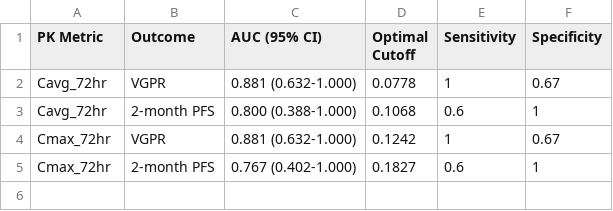
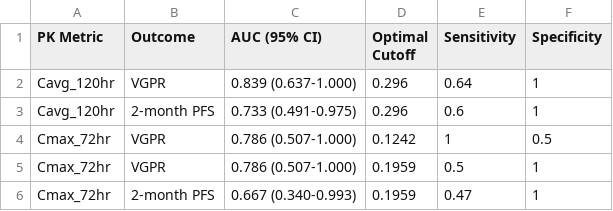
Before and after one commit to sueinchoi/teclistmab_simulator, a CSV file: pk_response_roc_results.csv, drawn as a sheet.

```diff
--- a/pk_response_roc_results.csv
+++ b/pk_response_roc_results.csv
@@ -1,5 +1,6 @@
 PK Metric,Outcome,AUC (95% CI),Optimal Cutoff,Sensitivity,Specificity
-Cavg_72hr,VGPR,0.881 (0.632-1.000),0.0778,1,0.67
-Cavg_72hr,2-month PFS,0.800 (0.388-1.000),0.1068,0.6,1
-Cmax_72hr,VGPR,0.881 (0.632-1.000),0.1242,1,0.67
-Cmax_72hr,2-month PFS,0.767 (0.402-1.000),0.1827,0.6,1
+Cavg_120hr,VGPR,0.839 (0.637-1.000),0.296,0.64,1
+Cavg_120hr,2-month PFS,0.733 (0.491-0.975),0.296,0.6,1
+Cmax_72hr,VGPR,0.786 (0.507-1.000),0.1242,1,0.5
+Cmax_72hr,VGPR,0.786 (0.507-1.000),0.1959,0.5,1
+Cmax_72hr,2-month PFS,0.667 (0.340-0.993),0.1959,0.47,1
```
Also changed, not shown: pk_response_analysis_data.csv, pk_response_statistical_results.csv, 5 other files.
